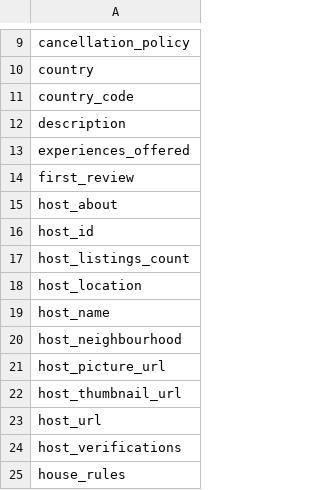
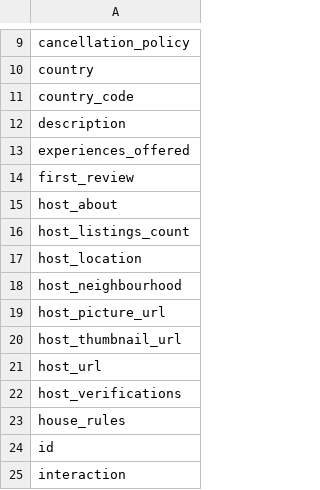
Before and after one commit to AlexCiccolella125/BrowardAirbnbAnalysis, a CSV file: RemoveColumns.csv, drawn as a sheet; only a part is shown, gaps mark what is left out; the shorter side is filled out with more unchanged rows; the diff names each change by its address in the sheet, - before the commit and + after, or states it on an @@ line.

Commit message:
added gender columns and amenities dummy variables

```diff
--- a/RemoveColumns.csv
+++ b/RemoveColumns.csv
-row 16: host_id
-row 19: host_name
```
Also changed, not shown: 4 other files.
